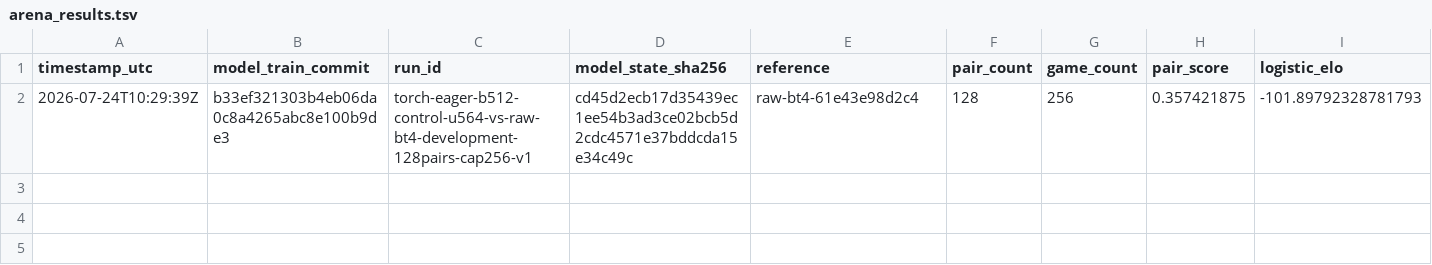
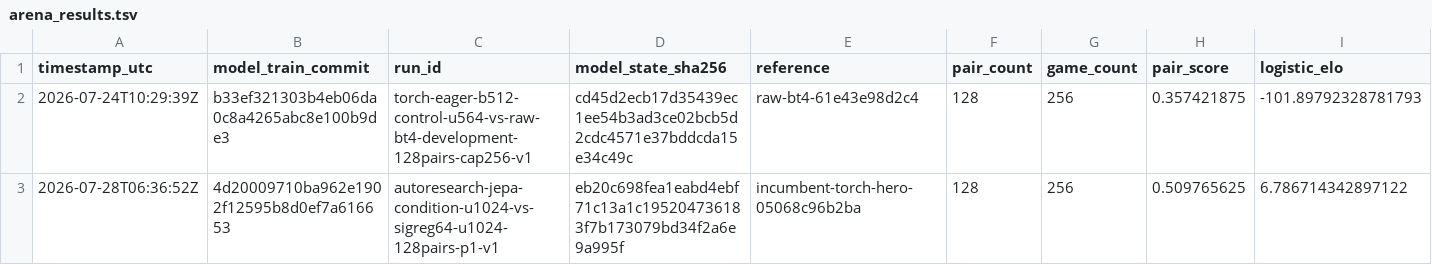
Before and after one commit to LiquidGunay/chess-dfm-jax, a TSV file: research/arena_results.tsv, drawn as a sheet; only a part is shown; rows hold the shown columns only; the diff names each change by its address in the sheet, - before the commit and + after, or states it on an @@ line.

Commit message:
Close out current JEPA conditioning

```diff
--- a/research/arena_results.tsv
+++ b/research/arena_results.tsv
+row 3: 2026-07-28T06:36:52Z | 4d20009710ba962e1902f12595b8d0ef7a616653 | autoresearch-jepa-condition-u1024-vs-sigreg64-u1024-128pairs-p1-v1 | eb20c698fea1eabd4ebf71c13a1c195204736183f7b173079bd34f2a6e9a995f | incumbent-torch-hero-05068c96b2ba | 128 | 256 | 0.509765625 | 6.786714342897122
```
Also changed, not shown: research/results.tsv, 5 other files.
